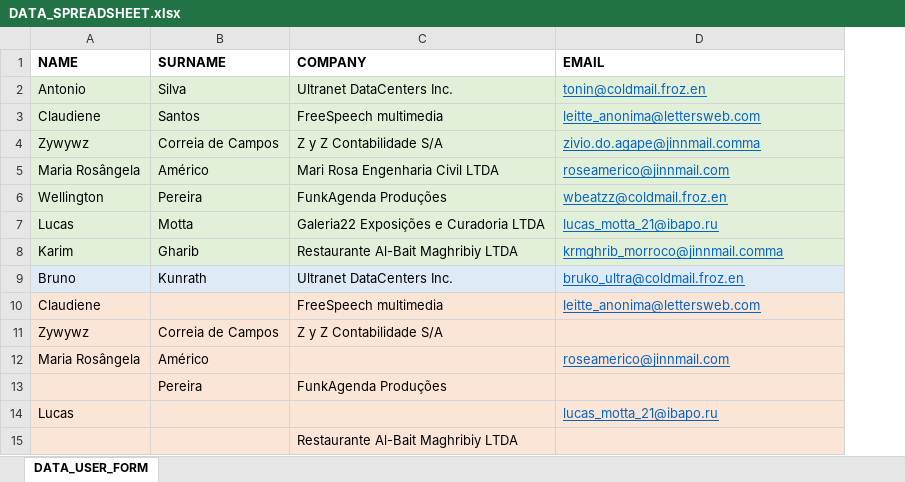
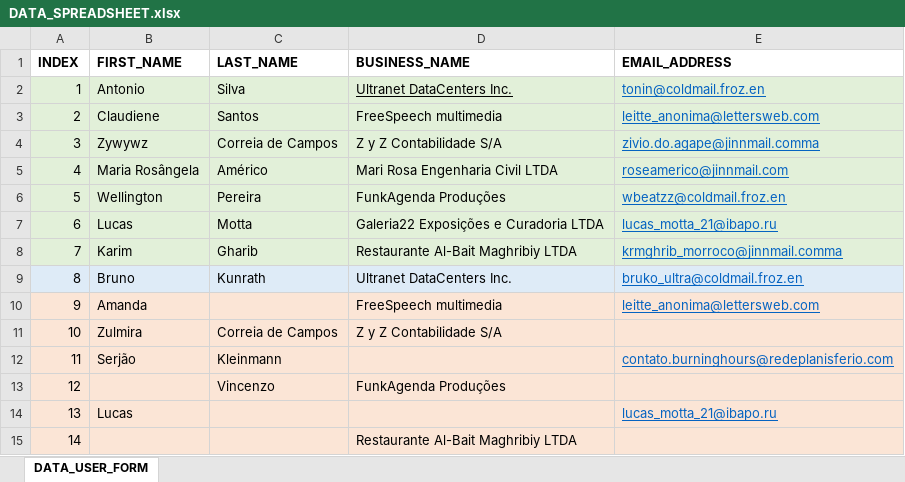
Before and after one commit to aventure-se-dosm/mini-desafio-1-phptravels, an Excel workbook: src/main/resources/DATA_SPREADSHEET.xlsx, sheet DATA_USER_FORM, drawn as a sheet; values as stored, in another font and other column widths than the file's, no borders; removed rows and columns are numbered as before the commit, all else as after; the diff names each change by its address in the sheet, - before the commit and + after, or states it on an @@ line.

Commit message:
Padronização de nomes:
[1] O nome dos atributos são os mesmos que os apresentados nos campos do formulário preenchido pela aplicação;
[2] O campo ID foi adicionado para futuras consultas baseadas neste valor: atributo indexado em zero, arrastando os demais em uma unidade a mais;
[3] O valor LAST_SURNAME foi modificado para LAST_NAME;
[4] A fonte de dados também teve seus cabeçalhos alterados;

Correções:
[1]método do passo @E(''insiro o nome de sua empres'') foi implementado, estava com o corpo vazio;
[2] Utilização da FileReaderManager para a consulta de arquivos de configuração, WebdriverPadrão;

Refatorações:
[1] Separação de ExcelReader em ExcelUtils;
[2] Abstração: FormSubmitPage é filha e implementa métodos de Page;
[3] Abstração: FormSubmitStep é filha e implementa métodos de Step;

Remoções:
[1] Enums e classes desnecessárias;
[2] Métodos inutilizados (exceto os de ScenarioContext);

Precisamos ainda melhorar o ExcelUtils para sintetizar comandos (simplificação DSL), e criar buscas por atributos, em algum utilitário Excel pertinente.

```diff
--- a/src/main/resources/DATA_SPREADSHEET.xlsx (sheet DATA_USER_FORM)
+++ b/src/main/resources/DATA_SPREADSHEET.xlsx (sheet DATA_USER_FORM)
+column A, rows 2-11: 1 | 2 | 3 | 4 | 5 | 6 | 7 | 8 | 9 | 10; rows 13-15: 12 | 13 | 14
-row 1: NAME | SURNAME | COMPANY | EMAIL
+row 1: INDEX | FIRST_NAME | LAST_NAME | BUSINESS_NAME | EMAIL_ADDRESS
-D2 underline: off
+D2 underline: on
-B10: Claudiene
+B10: Amanda
-B11: Zywywz
+B11: Zulmira
-row 12: Maria Rosângela | Américo |  | roseamerico@jinnmail.com
+row 12: 11 | Serjão | Kleinmann |  | contato.burninghours@redeplanisferio.com
-C13: Pereira
+C13: Vincenzo
```
Also changed, not shown: 19 other files.
